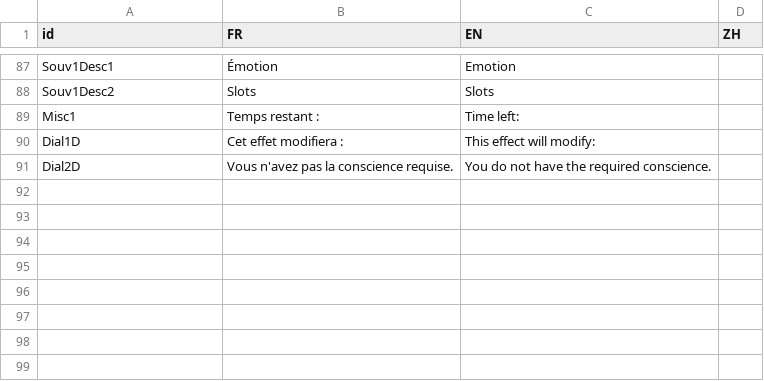
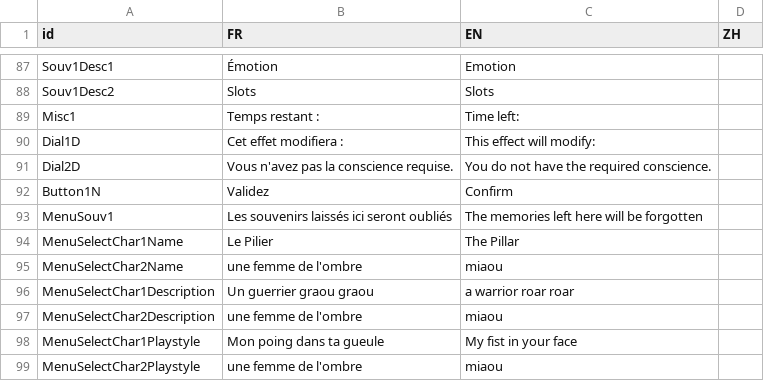
Before and after one commit to faresBelmadi/GF, a CSV file: Assets/StreamingAssets/Traduction/MiscTraductionFile.csv, drawn as a sheet; only a part is shown, gaps mark what is left out; the diff names each change by its address in the sheet, - before the commit and + after, or states it on an @@ line.

Commit message:
Import bunch of assets

```diff
--- a/Assets/StreamingAssets/Traduction/MiscTraductionFile.csv
+++ b/Assets/StreamingAssets/Traduction/MiscTraductionFile.csv
+row 92: Button1N | Validez | Confirm
+row 93: MenuSouv1 | Les souvenirs laissés ici seront oubliés | The memories left here will be forgotten
+row 94: MenuSelectChar1Name | Le Pilier | The Pillar
+row 95: MenuSelectChar2Name | une femme de l'ombre | miaou
+row 96: MenuSelectChar1Description | Un guerrier graou graou | a warrior roar roar
+row 97: MenuSelectChar2Description | une femme de l'ombre | miaou
+row 98: MenuSelectChar1Playstyle | Mon poing dans ta gueule | My fist in your face
+row 99: MenuSelectChar2Playstyle | une femme de l'ombre | miaou
```
Also changed, not shown: 34 other files.
